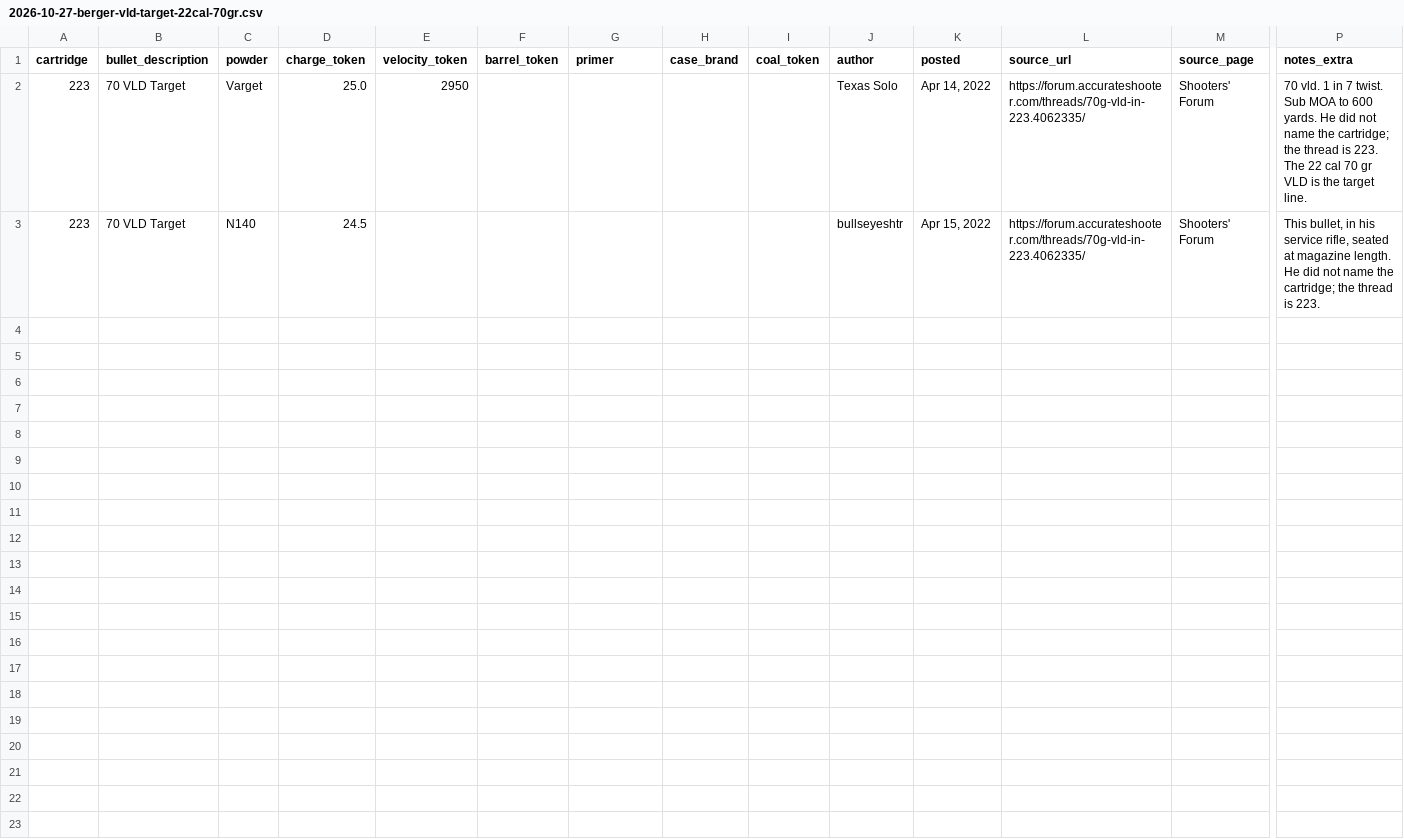
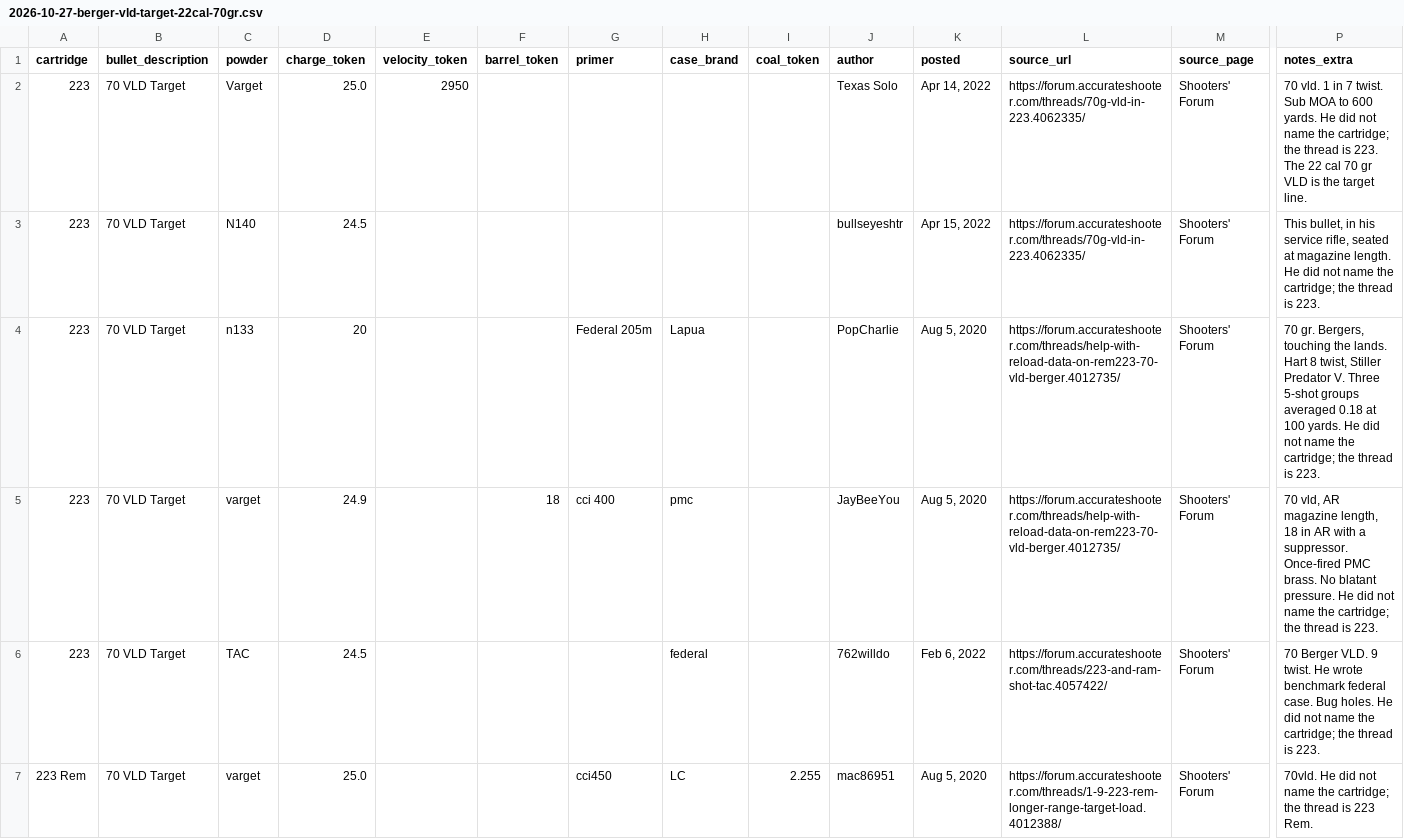
Before and after one commit to kevinlchristianson/Ballistic-Comparison-App, a CSV file: data/loads/inputs/2026-10-27-berger-vld-target-22cal-70gr.csv, drawn as a sheet; only a part is shown, gaps mark what is left out; rows hold the shown columns only; the diff names each change by its address in the sheet, - before the commit and + after, or states it on an @@ line.

```diff
--- a/data/loads/inputs/2026-10-27-berger-vld-target-22cal-70gr.csv
+++ b/data/loads/inputs/2026-10-27-berger-vld-target-22cal-70gr.csv
+row 4: 223 | 70 VLD Target | n133 | 20 |  |  | Federal 205m | Lapua |  | PopCharlie | Aug 5, 2020 | https://forum.accurateshooter.com/threads/help-with-reload-data-on-rem223-70-vld-berger.4012735/ | Shooters' Forum | 70 gr. Bergers, touching the lands. Hart 8 twist, Stiller Predator V. Three 5-shot groups averaged 0.18 at 100 yards. He did not name the cartridge; the thread is 223.
+row 5: 223 | 70 VLD Target | varget | 24.9 |  | 18 | cci 400 | pmc |  | JayBeeYou | Aug 5, 2020 | https://forum.accurateshooter.com/threads/help-with-reload-data-on-rem223-70-vld-berger.4012735/ | Shooters' Forum | 70 vld, AR magazine length, 18 in AR with a suppressor. Once-fired PMC brass. No blatant pressure. He did not name the cartridge; the thread is 223.
+row 6: 223 | 70 VLD Target | TAC | 24.5 |  |  |  | federal |  | 762willdo | Feb 6, 2022 | https://forum.accurateshooter.com/threads/223-and-ram-shot-tac.4057422/ | Shooters' Forum | 70 Berger VLD. 9 twist. He wrote benchmark federal case. Bug holes. He did not name the cartridge; the thread is 223.
+row 7: 223 Rem | 70 VLD Target | varget | 25.0 |  |  | cci450 | LC | 2.255 | mac86951 | Aug 5, 2020 | https://forum.accurateshooter.com/threads/1-9-223-rem-longer-range-target-load.4012388/ | Shooters' Forum | 70vld. He did not name the cartridge; the thread is 223 Rem.
```
Also changed, not shown: 2 other files.
